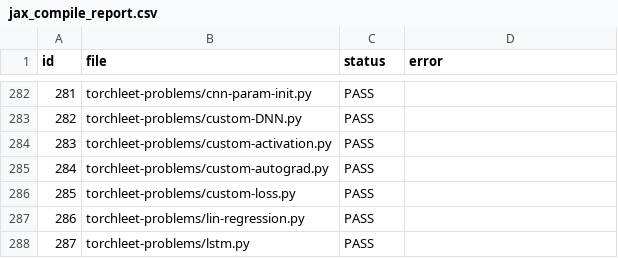
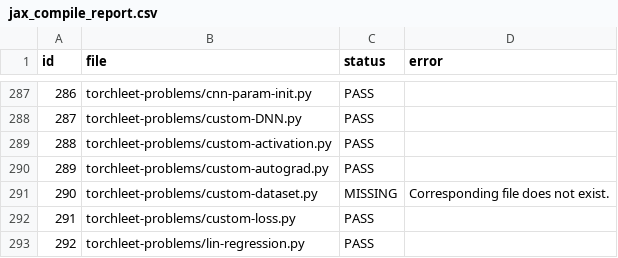
Before and after one commit to pdhung3012/T2J-bench-v2, a CSV file: code/jax_compile_report.csv, drawn as a sheet; only a part is shown, gaps mark what is left out; the shorter side is filled out with more unchanged rows; the diff covers the shown part only; the diff names each change by its address in the sheet, - before the commit and + after, or states it on an @@ line.

```diff
--- a/code/jax_compile_report.csv
+++ b/code/jax_compile_report.csv
@@ column A (id) renumbered from row 22 down @@
+row 291: 290 | torchleet-problems/custom-dataset.py | MISSING | Corresponding file does not exist.
```
Also changed, not shown: 5 added rows elsewhere in this file, code/tensorflow_compile_report.csv, 3 other files.
